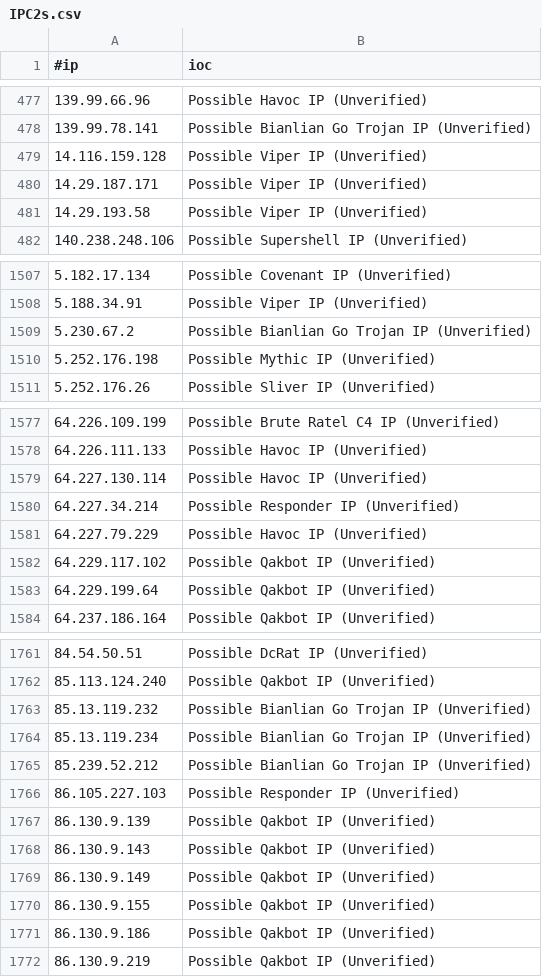
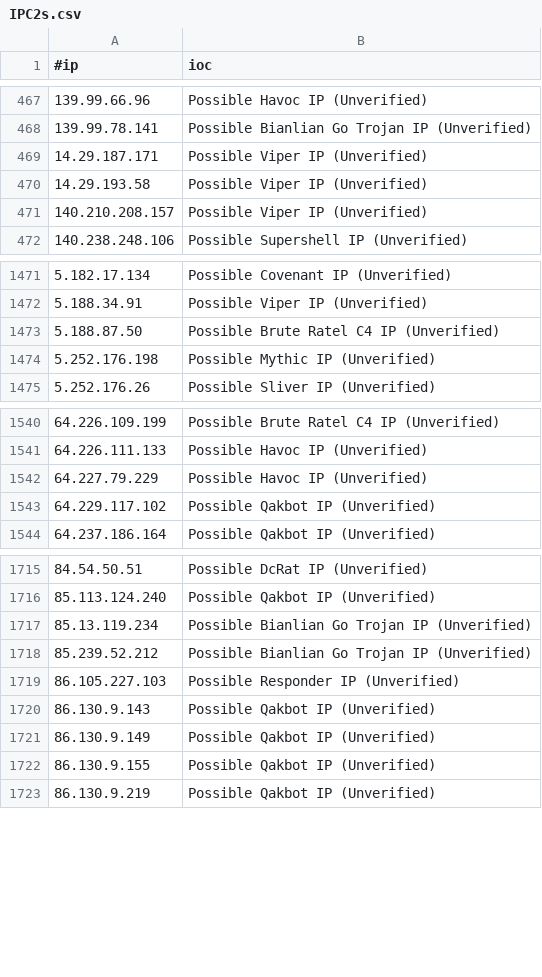
Before and after one commit to ElCapitanXSec/C2IntelFeeds, a CSV file: feeds/unverified/IPC2s.csv, drawn as a sheet; only a part is shown, gaps mark what is left out; removed rows and columns are numbered as before the commit, all else as after; the diff covers the shown part only; the diff names each change by its address in the sheet, - before the commit and + after, or states it on an @@ line.

```diff
--- a/feeds/unverified/IPC2s.csv
+++ b/feeds/unverified/IPC2s.csv
-row 479: 14.116.159.128 | Possible Viper IP (Unverified)
+row 471: 140.210.208.157 | Possible Viper IP (Unverified)
-row 1509: 5.230.67.2 | Possible Bianlian Go Trojan IP (Unverified)
+row 1473: 5.188.87.50 | Possible Brute Ratel C4 IP (Unverified)
-row 1579: 64.227.130.114 | Possible Havoc IP (Unverified)
-row 1580: 64.227.34.214 | Possible Responder IP (Unverified)
-row 1583: 64.229.199.64 | Possible Qakbot IP (Unverified)
-row 1763: 85.13.119.232 | Possible Bianlian Go Trojan IP (Unverified)
-row 1767: 86.130.9.139 | Possible Qakbot IP (Unverified)
-row 1771: 86.130.9.186 | Possible Qakbot IP (Unverified)
```
Also changed, not shown: 3 added rows and 47 removed rows elsewhere in this file, feeds/unverified/IPC2s-30day.csv, vpn/NordVPNIPs.csv, 3 other files.
